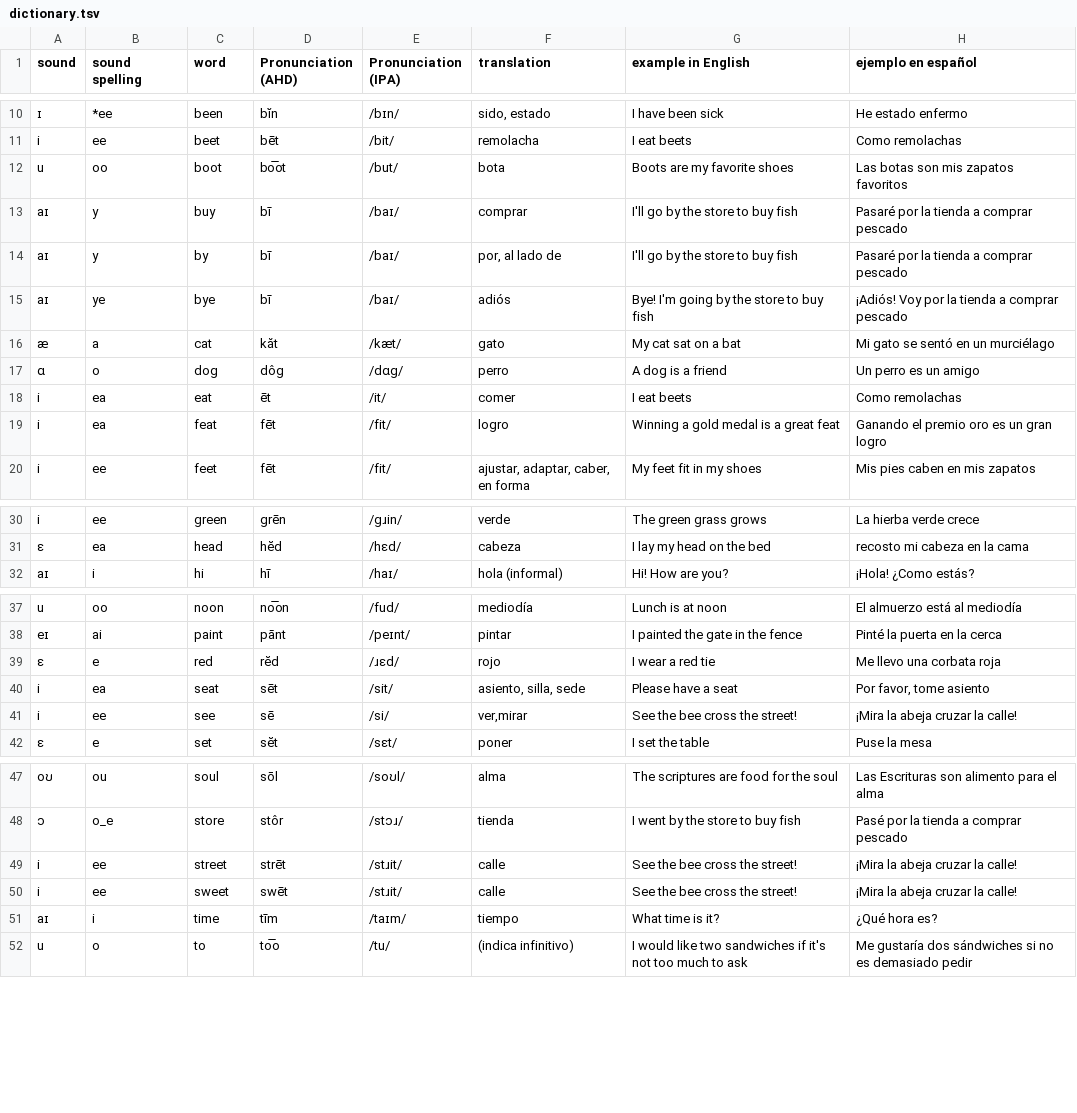
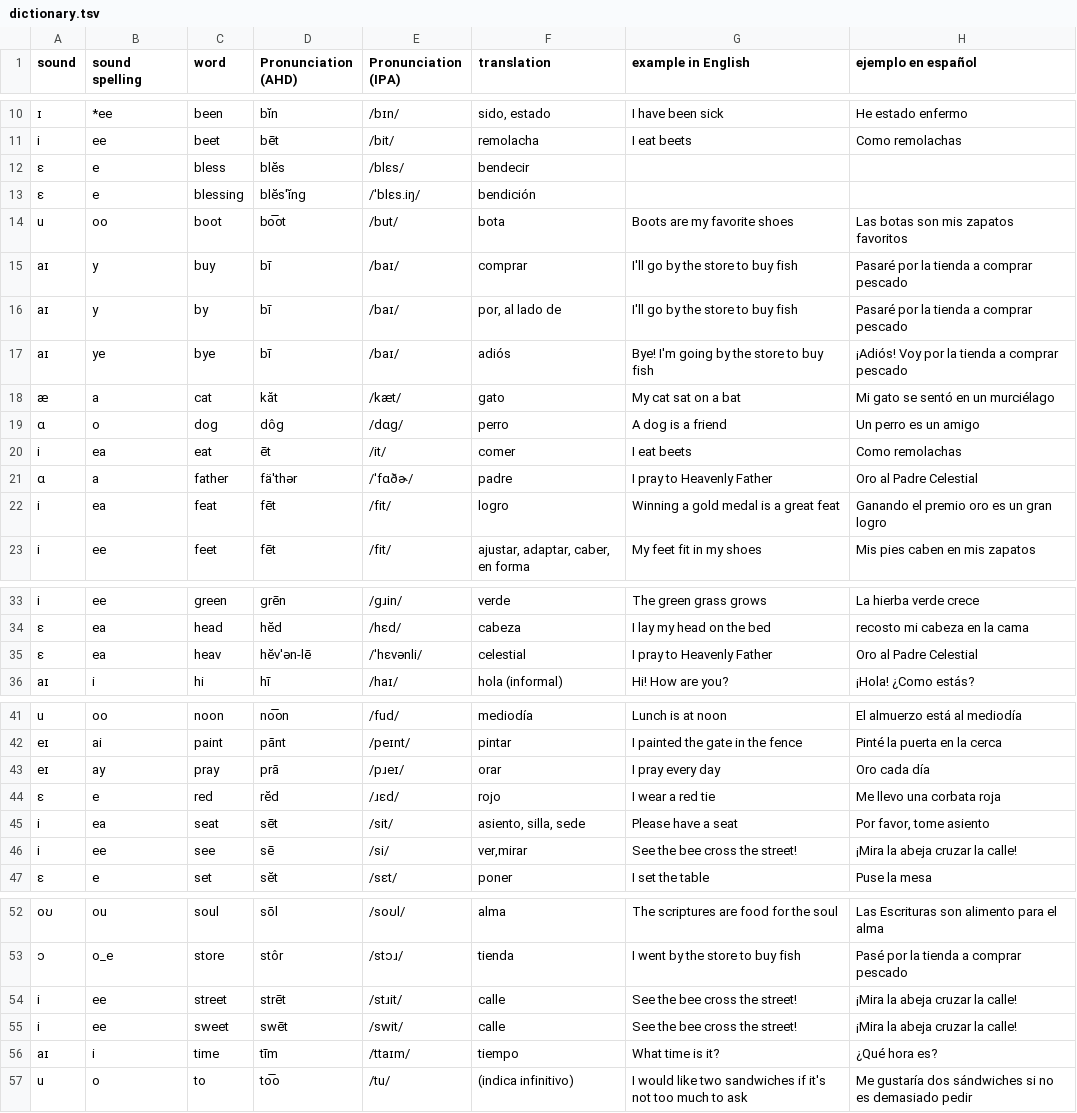
Before and after one commit to molecules/English_Spanish_Dictionary, a TSV file: text_only/dictionary.tsv, drawn as a sheet; only a part is shown, gaps mark what is left out; addresses are those after the commit; the diff names each change by its address in the sheet, - before the commit and + after, or states it on an @@ line.

Commit message:
Add pray words

```diff
--- a/text_only/dictionary.tsv
+++ b/text_only/dictionary.tsv
+row 12: ɛ | e | bless | blĕs | /blɛs/ | bendecir
+row 13: ɛ | e | blessing | blĕs'ĭng | /ˈblɛs.iŋ/ | bendición
+row 21: ɑ | a | father | fä'thər | /ˈfɑðɚ/ | padre | I pray to Heavenly Father | Oro al Padre Celestial
+row 35: ɛ | ea | heav | hĕv'ən-lē | /ˈhɛvənli/ | celestial | I pray to Heavenly Father | Oro al Padre Celestial
+row 43: eɪ | ay | pray | prā | /pɹeɪ/ | orar | I pray every day | Oro cada día
-E55 (Pronunciation (IPA)): /stɹit/
+E55 (Pronunciation (IPA)): /swit/
-E56 (Pronunciation (IPA)): /taɪm/
+E56 (Pronunciation (IPA)): /ttaɪm/
```
Also changed, not shown: text_only/pronunciation_dict.tsv, text_only/sound_dict.tsv, 3 other files.
